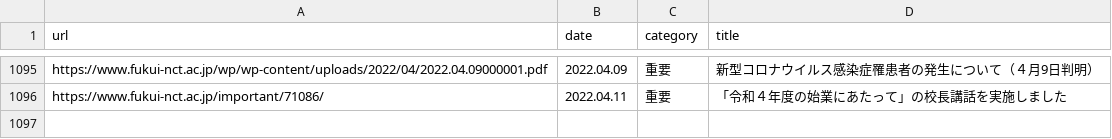
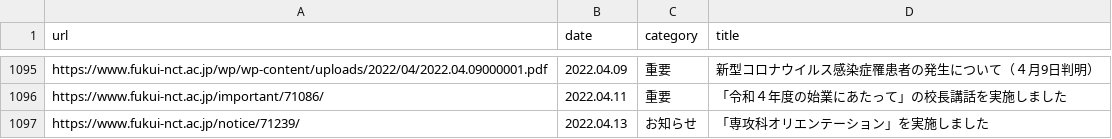
Before and after one commit to code4fukui/fnct-news, a CSV file: fnct-news.csv, drawn as a sheet; only a part is shown, gaps mark what is left out.

Commit message:
update data

```diff
--- a/fnct-news.csv
+++ b/fnct-news.csv
@@ -1096 +1096,2 @@ https://www.fukui-nct.ac.jp/wp/wp-content/uploads/2022/04/2022.04.09000001.pdf,2
 https://www.fukui-nct.ac.jp/important/71086/,2022.04.11,重要,「令和４年度の始業にあたって」の校長講話を実施しました
+https://www.fukui-nct.ac.jp/notice/71239/,2022.04.13,お知らせ,「専攻科オリエンテーション」を実施しました
```
